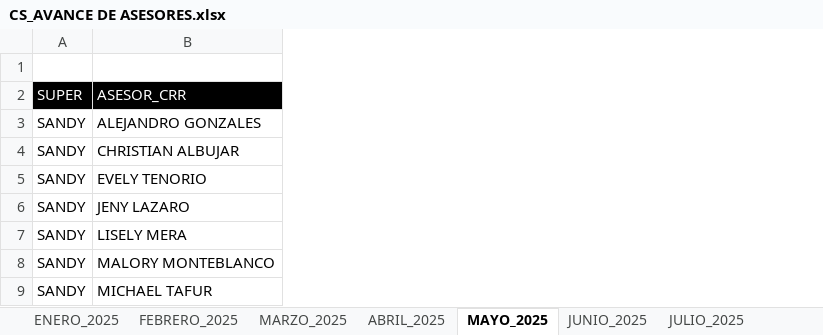
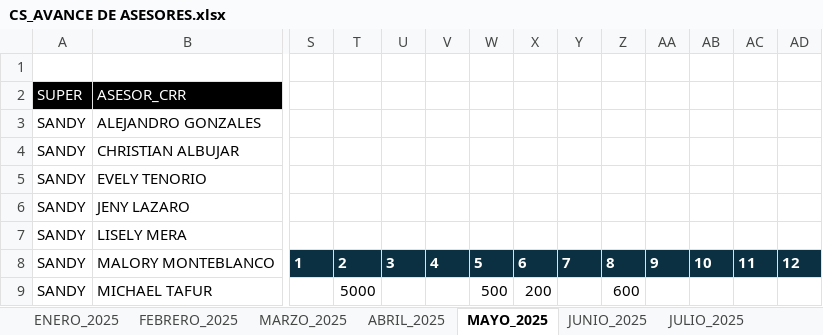
Before and after one commit to jvasquez98/Ranking, an Excel workbook: CS_AVANCE DE ASESORES.xlsx, sheet MAYO_2025, drawn as a sheet; only a part is shown, gaps mark what is left out; values as stored, in another font and other column widths than the file's, no borders; table styles not drawn; the diff covers the shown part only; the diff names each change by its address in the sheet, - before the commit and + after, or states it on an @@ line.

```diff
--- a/CS_AVANCE DE ASESORES.xlsx (sheet MAYO_2025)
+++ b/CS_AVANCE DE ASESORES.xlsx (sheet MAYO_2025)
+column S, row 8: 1
+column T, rows 8-9: 2 | 5000
+column U, row 8: 3
+column V, row 8: 4
+column W, rows 8-9: 5 | 500
+column X, rows 8-9: 6 | 200
+column Y, row 8: 7
+column Z, rows 8-9: 8 | 600
+column AA, row 8: 9
+column AB, row 8: 10
+column AC, row 8: 11
+column AD, row 8: 12
```
Also changed, not shown: 5 added rows, 5 removed rows, 52 added columns, 23 removed columns, 432 edited cells and cell formats elsewhere in this sheet, sheet ENERO_2026, sheet CAPA, formulas that keep their value, hidden cells, CS_MARCACIONES.xlsx, 3 other files.
